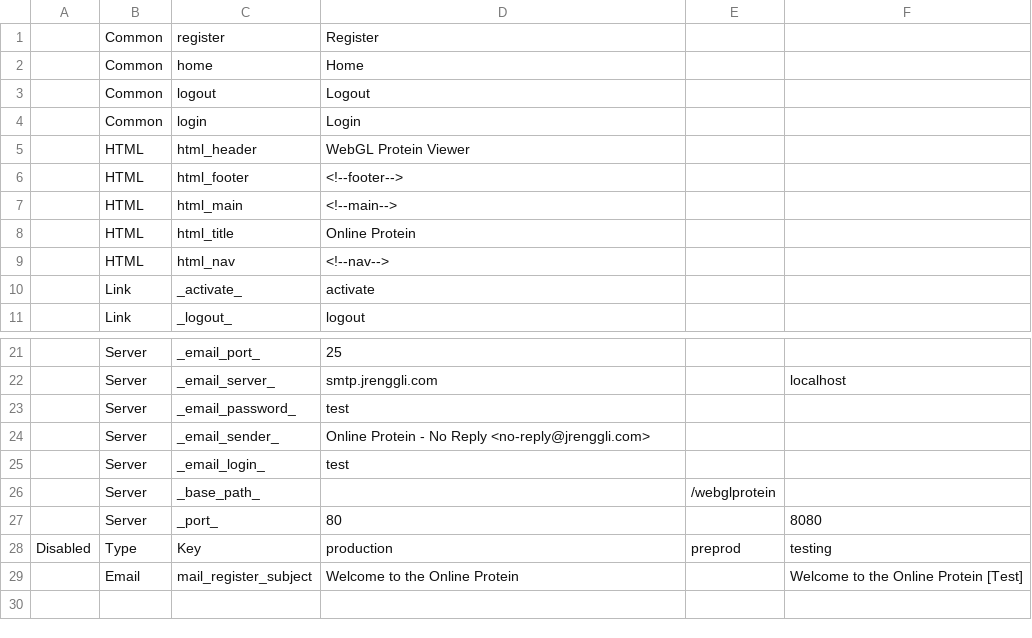
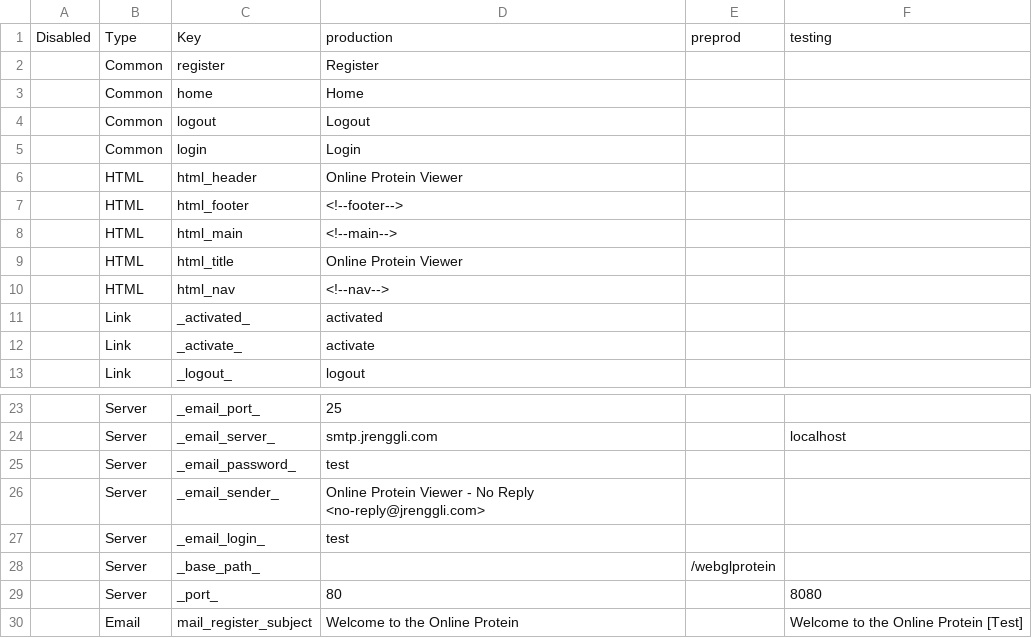
Before and after one commit to CompBiochBiophLab/webprotgl, a CSV file: scripts/variables.csv, drawn as a sheet; only a part is shown, gaps mark what is left out.

```diff
--- a/scripts/variables.csv
+++ b/scripts/variables.csv
@@ -1 +1,2 @@
+"Disabled","Type","Key","production","preprod","testing"
 ,"Common","register","Register",,
@@ -4,7 +5,8 @@
 ,"Common","login","Login",,
-,"HTML","html_header","WebGL Protein Viewer",,
+,HTML,html_header,Online Protein Viewer,,
 ,"HTML","html_footer","<!--footer-->",,
 ,"HTML","html_main","<!--main-->",,
-,"HTML","html_title","Online Protein",,
+,HTML,html_title,Online Protein Viewer,,
 ,"HTML","html_nav","<!--nav-->",,
+,Link,_activated_,activated,,
 ,Link,_activate_,activate,,
@@ -23,3 +25,3 @@
 ,Server,_email_password_,test,,
-,Server,_email_sender_,Online Protein - No Reply <no-reply@jrenggli.com>,,
+,Server,_email_sender_,Online Protein Viewer - No Reply <no-reply@jrenggli.com>,,
 ,Server,_email_login_,test,,
@@ -27,3 +29,2 @@
 ,"Server","_port_",80,,8080
-"Disabled","Type","Key","production","preprod","testing"
 ,Email,mail_register_subject,Welcome to the Online Protein,,Welcome to the Online Protein [Test]
```
Also changed, not shown: 15 other files.
